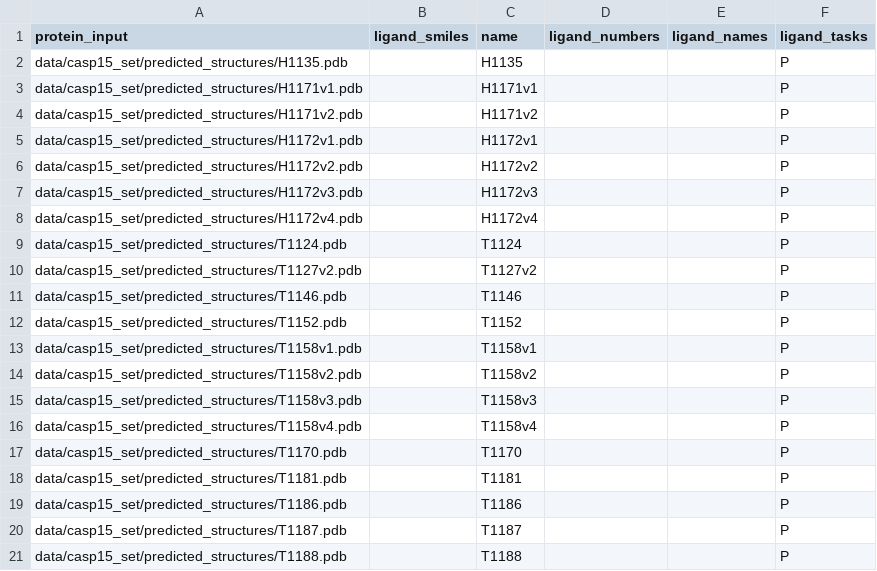
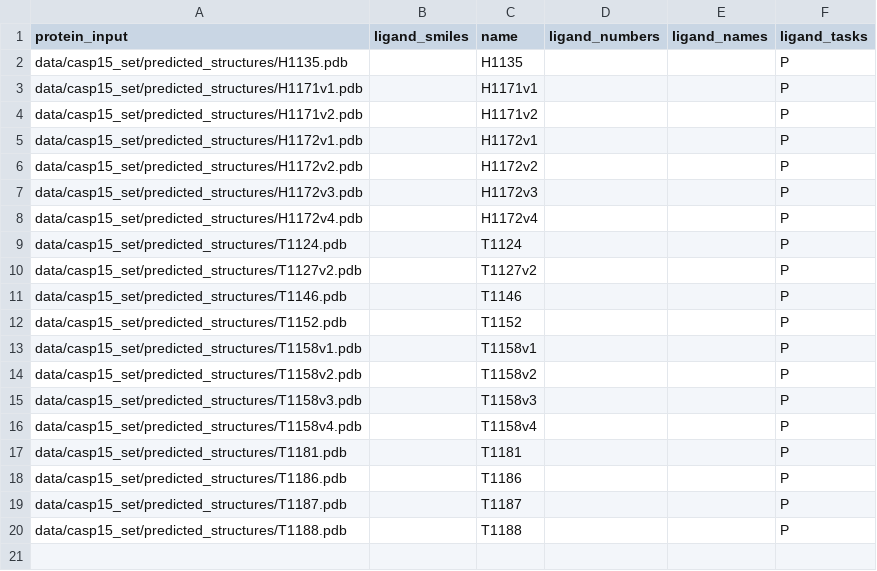
Before and after one commit to BioinfoMachineLearning/PoseBench, a CSV file: data/test_cases/casp15/ensemble_evaluation_inputs.csv, drawn as a sheet; the diff names each change by its address in the sheet, - before the commit and + after, or states it on an @@ line.

```diff
--- a/data/test_cases/casp15/ensemble_evaluation_inputs.csv
+++ b/data/test_cases/casp15/ensemble_evaluation_inputs.csv
-row 17: data/casp15_set/predicted_structures/T1170.pdb |  | T1170 |  |  | P
```
Also changed, not shown: data/test_cases/casp15/ensemble_inputs.csv, data/test_cases/casp15/ensemble_prediction_inputs.csv, 18 other files.
